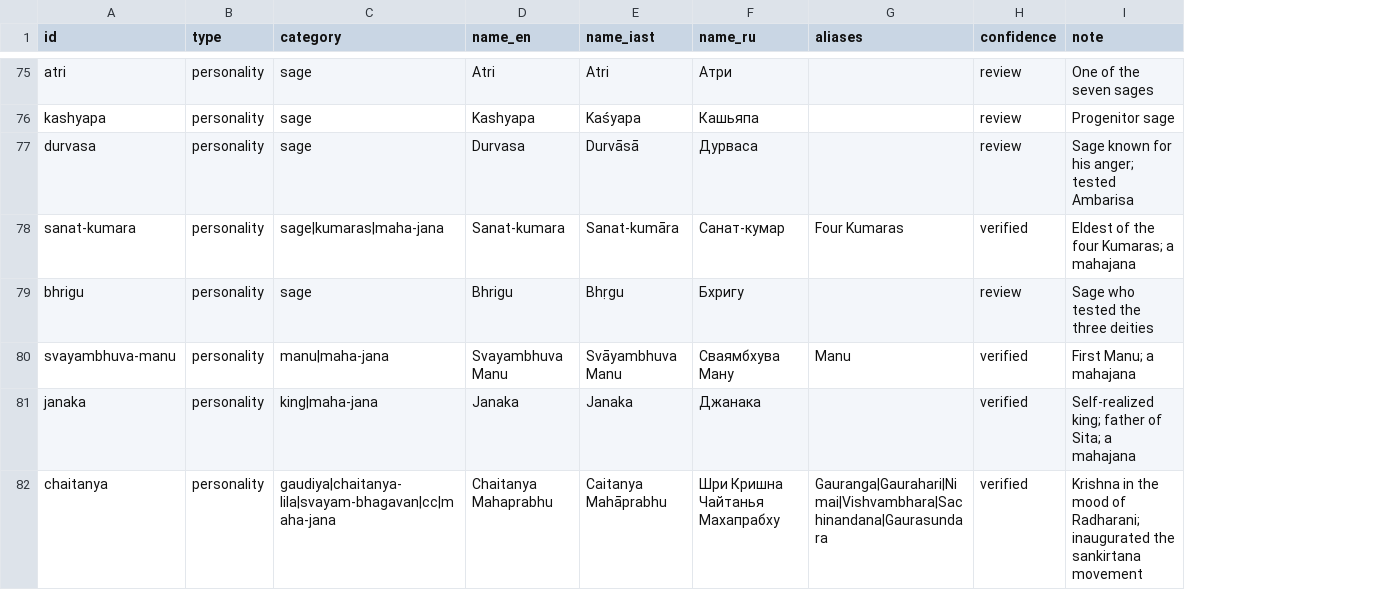
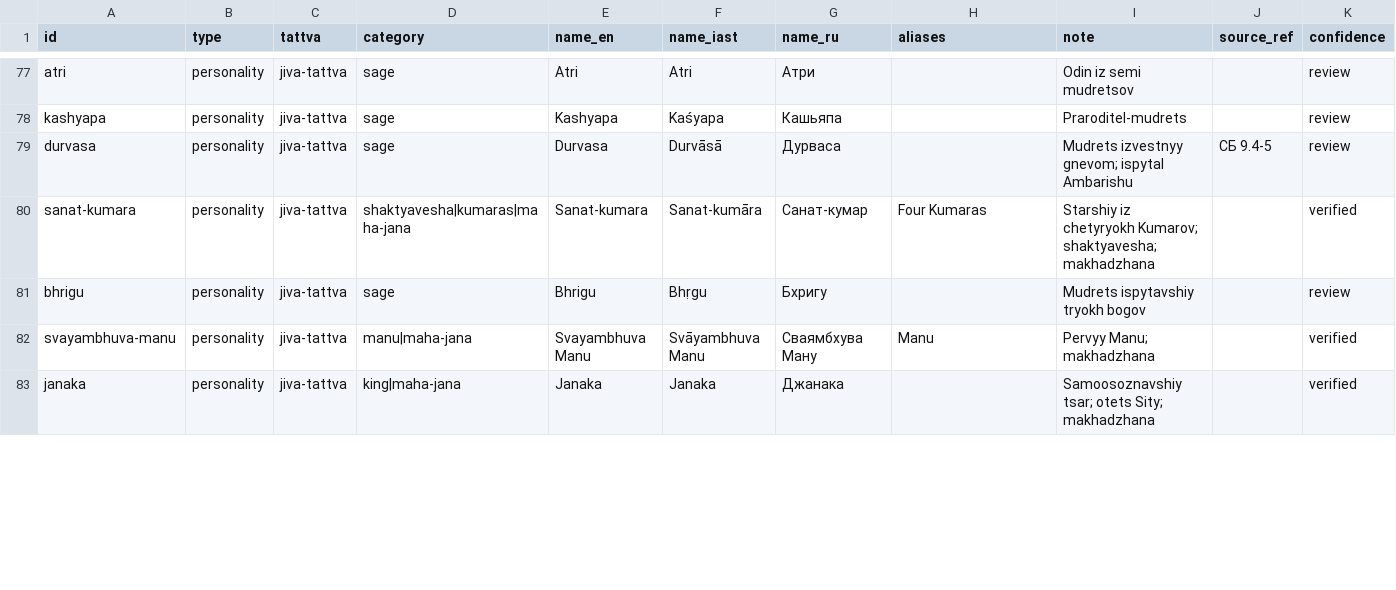
Before and after one commit to billionsx/iskcon, a CSV file: docs/entity-registry/entities_core.csv, drawn as a sheet; only a part is shown, gaps mark what is left out; removed rows and columns are numbered as before the commit, all else as after; the diff covers the shown part only; the diff names each change by its address in the sheet, - before the commit and + after, or states it on an @@ line.

```diff
--- a/docs/entity-registry/entities_core.csv
+++ b/docs/entity-registry/entities_core.csv
+column C (tattva), rows 77-83: all jiva-tattva
+column I (note), rows 77-83: Odin iz semi mudretsov | Praroditel-mudrets | Mudrets izvestnyy gnevom; ispytal Ambarishu | Starshiy iz chetyryokh Kumarov; shaktyavesha; makhadzhana | Mudrets ispytavshiy tryokh bogov | Pervyy Manu; makhadzhana | Samoosoznavshiy tsar; otets Sity; makhadzhana
+column J (source_ref), row 79: СБ 9.4-5
-column I (note), rows 75-81: One of the seven sages | Progenitor sage | Sage known for his anger; tested Ambarisa | Eldest of the four Kumaras; a mahajana | Sage who tested the three deities | First Manu; a mahajana | Self-realized king; father of Sita; a mahajana
-D80 (category): sage|kumaras|maha-jana
+D80 (category): shaktyavesha|kumaras|maha-jana
-row 82: chaitanya | personality | gaudiya|chaitanya-lila|svayam-bhagavan|cc|maha-jana | Chaitanya Mahaprabhu | Caitanya Mahāprabhu | Шри Кришна Чайтанья Махапрабху | Gauranga|Gaurahari|Nimai|Vishvambhara|Sachinandana|Gaurasundara | verified | Krishna in the mood of Radharani; inaugurated the sankirtana movement
```
Also changed, not shown: 7 added rows, 6 removed rows and 34 edited cells elsewhere in this file, docs/entity-registry/relations_core.csv, 1 other file.
